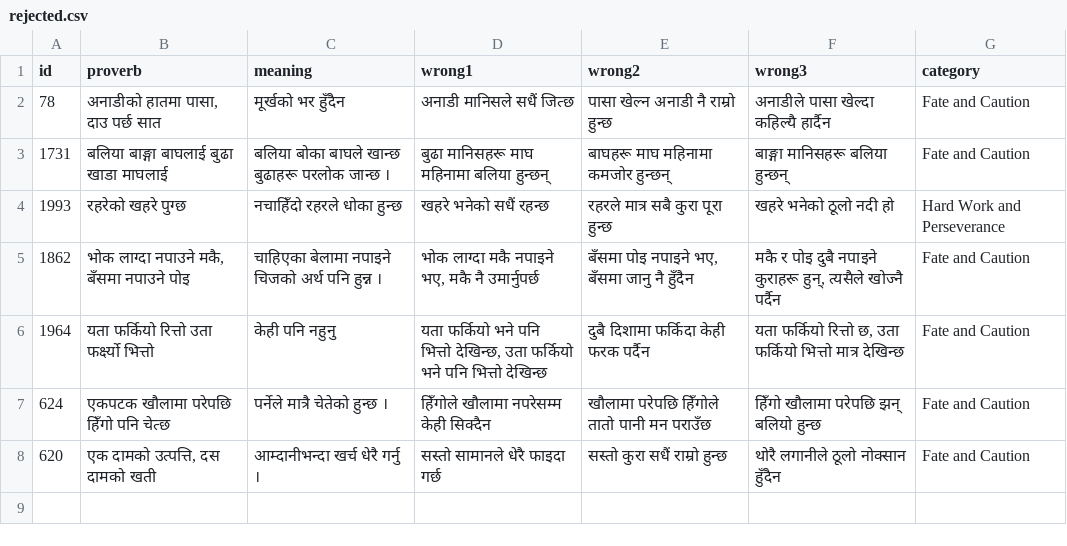
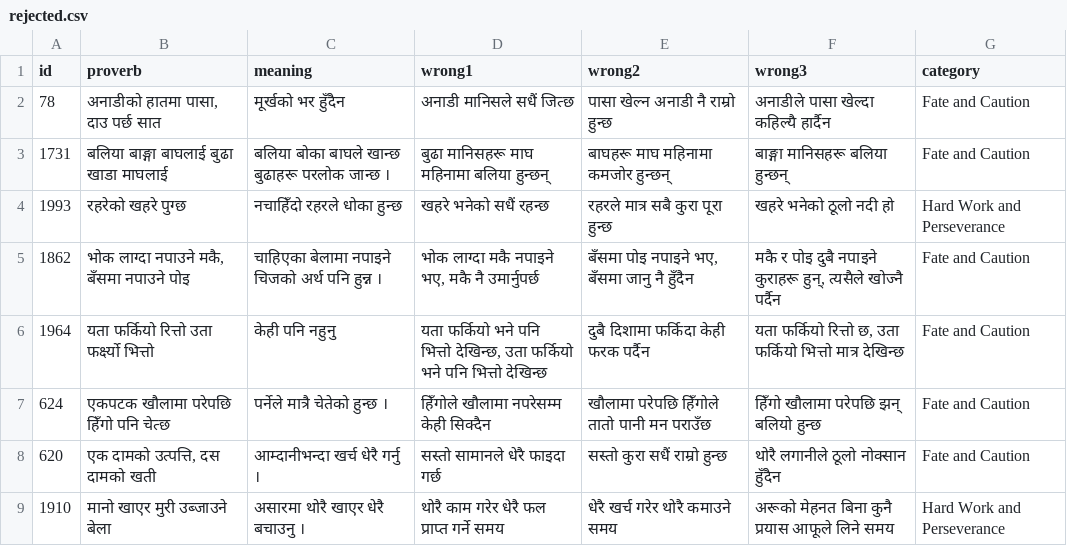
Before and after one commit to cluelesprogrammer/nepali-proverb-validator, a CSV file: jobs/2e54296a-c248-486d-90e3-7889ba9354c0/rejected.csv, drawn as a sheet.

Commit message:
chore(data): session 2e54296a-c248-486d-90e3-7889ba9354c0 @ 2026-10-06T07:12:46.360Z

```diff
--- a/jobs/2e54296a-c248-486d-90e3-7889ba9354c0/rejected.csv
+++ b/jobs/2e54296a-c248-486d-90e3-7889ba9354c0/rejected.csv
@@ -8 +8,2 @@
 620,"एक दामको उत्पत्ति, दस दामको खती",आम्दानीभन्दा खर्च धेरै गर्नु ।,सस्तो सामानले धेरै फाइदा गर्छ,सस्तो कुरा सधैं राम्रो हुन्छ,थोरै लगानीले ठूलो नोक्सान हुँदैन,Fate and Caution
+1910,मानो खाएर मुरी उब्जाउने बेला,असारमा थोरै खाएर धेरै बचाउनु ।,थोरै काम गरेर धेरै फल प्राप्त गर्ने समय,धेरै खर्च गरेर थोरै कमाउने समय,अरूको मेहनत बिना कुनै प्रयास आफूले लिने समय,Hard Work and Perseverance
```
